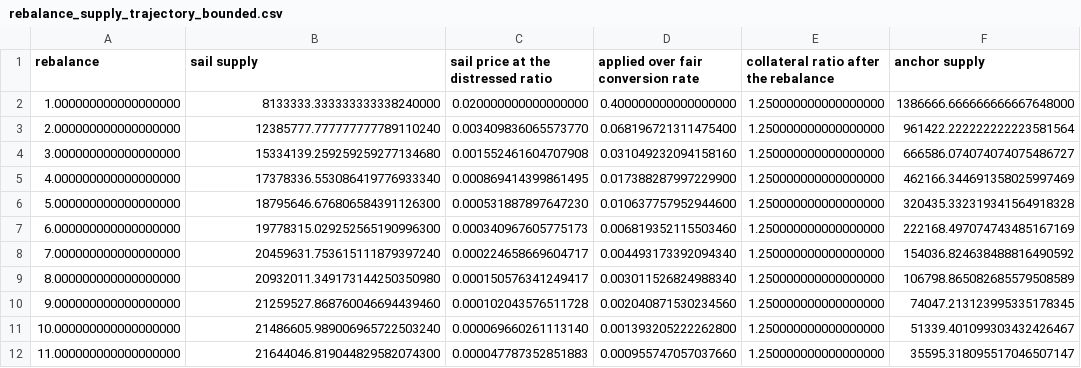
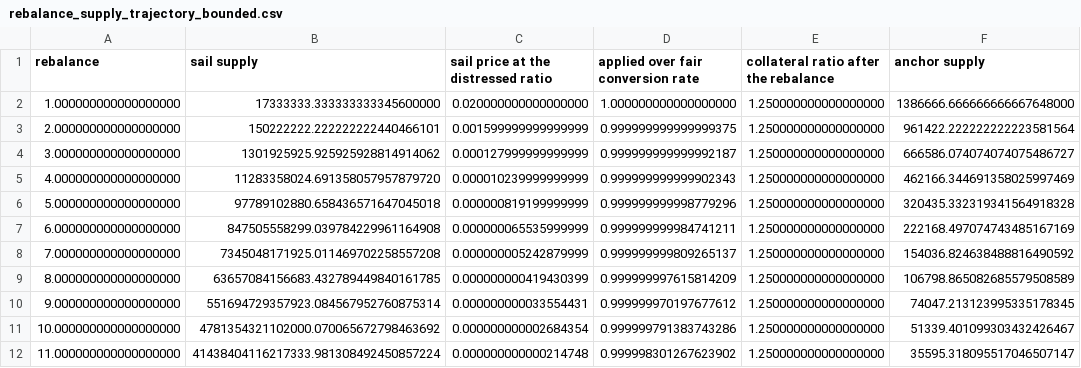
Before and after one commit to baofinance/harbor, a CSV file: results/rebalance_supply_trajectory_bounded.csv, drawn as a sheet; only a part is shown; the diff covers the shown part only.

```diff
--- a/results/rebalance_supply_trajectory_bounded.csv
+++ b/results/rebalance_supply_trajectory_bounded.csv
@@ -1,12 +1,12 @@
 rebalance,sail supply,sail price at the distressed ratio,applied over fair conversion rate,collateral ratio after the rebalance,anchor supply
-1.000000000000000000,8133333.333333333338240000,0.020000000000000000,0.400000000000000000,1.250000000000000000,1386666.666666666667648000
-2.000000000000000000,12385777.777777777789110240,0.003409836065573770,0.068196721311475400,1.250000000000000000,961422.222222222223581564
-3.000000000000000000,15334139.259259259277134680,0.001552461604707908,0.031049232094158160,1.250000000000000000,666586.074074074075486727
-4.000000000000000000,17378336.553086419776933340,0.000869414399861495,0.017388287997229900,1.250000000000000000,462166.344691358025997469
-5.000000000000000000,18795646.676806584391126300,0.000531887897647230,0.010637757952944600,1.250000000000000000,320435.332319341564918328
-6.000000000000000000,19778315.029252565190996300,0.000340967605775173,0.006819352115503460,1.250000000000000000,222168.497074743485167169
-7.000000000000000000,20459631.753615111879397240,0.000224658669604717,0.004493173392094340,1.250000000000000000,154036.824638488816490592
-8.000000000000000000,20932011.349173144250350980,0.000150576341249417,0.003011526824988340,1.250000000000000000,106798.865082685579508589
-9.000000000000000000,21259527.868760046694439460,0.000102043576511728,0.002040871530234560,1.250000000000000000,74047.213123995335178345
-10.000000000000000000,21486605.989006965722503240,0.000069660261113140,0.001393205222262800,1.250000000000000000,51339.401099303432426467
-11.000000000000000000,21644046.819044829582074300,0.000047787352851883,0.000955747057037660,1.250000000000000000,35595.318095517046507147
+1.000000000000000000,17333333.333333333345600000,0.020000000000000000,1.000000000000000000,1.250000000000000000,1386666.666666666667648000
+2.000000000000000000,150222222.222222222440466101,0.001599999999999999,0.999999999999999375,1.250000000000000000,961422.222222222223581564
+3.000000000000000000,1301925925.925925928814914062,0.000127999999999999,0.999999999999992187,1.250000000000000000,666586.074074074075486727
+4.000000000000000000,11283358024.691358057957879720,0.000010239999999999,0.999999999999902343,1.250000000000000000,462166.344691358025997469
+5.000000000000000000,97789102880.658436571647045018,0.000000819199999999,0.999999999998779296,1.250000000000000000,320435.332319341564918328
+6.000000000000000000,847505558299.039784229961164908,0.000000065535999999,0.999999999984741211,1.250000000000000000,222168.497074743485167169
+7.000000000000000000,7345048171925.011469702258557208,0.000000005242879999,0.999999999809265137,1.250000000000000000,154036.824638488816490592
+8.000000000000000000,63657084156683.432789449840161785,0.000000000419430399,0.999999997615814209,1.250000000000000000,106798.865082685579508589
+9.000000000000000000,551694729357923.084567952760875314,0.000000000033554431,0.999999970197677612,1.250000000000000000,74047.213123995335178345
+10.000000000000000000,4781354321102000.070065672798463692,0.000000000002684354,0.999999791383743286,1.250000000000000000,51339.401099303432426467
+11.000000000000000000,41438404116217333.981308492450857224,0.000000000000214748,0.999998301267623902,1.250000000000000000,35595.318095517046507147
```
Also changed, not shown: 137 edited cells elsewhere in this file, results/conversion_bound_gamma_flat_rate.csv, results/conversion_bound_step.csv, 56 other files.
